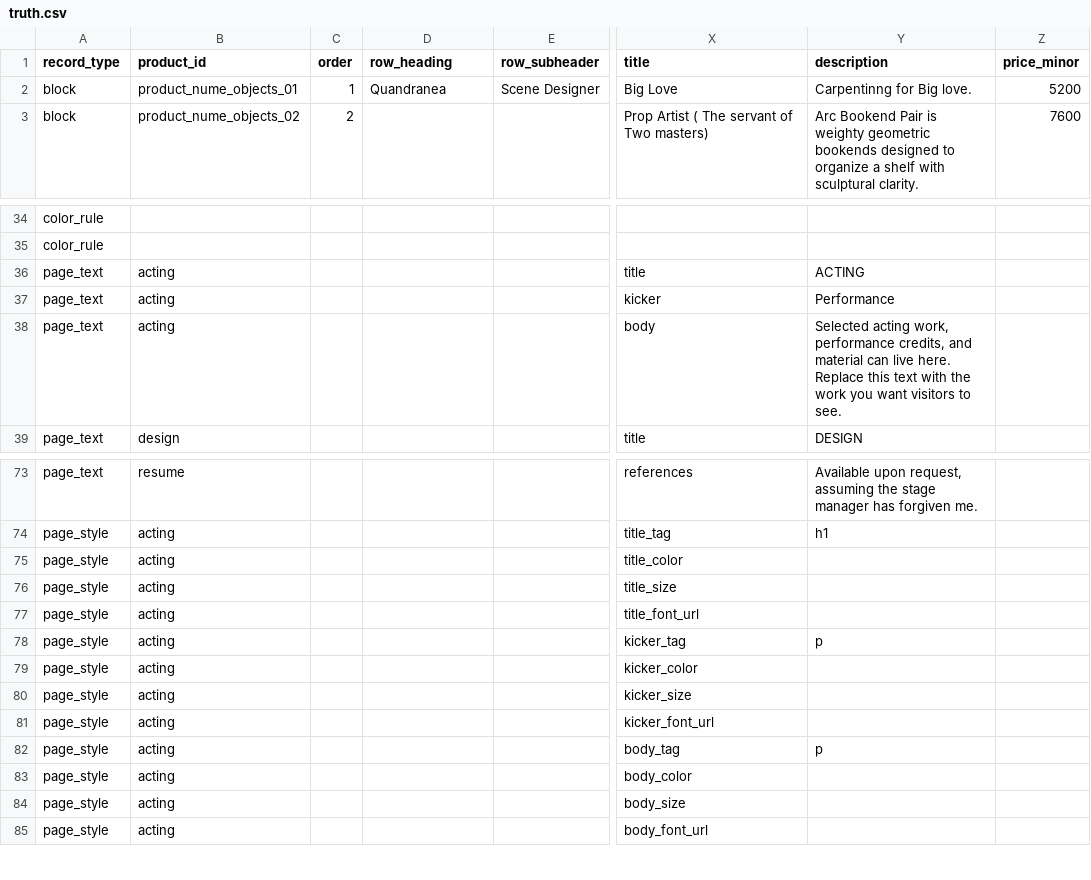
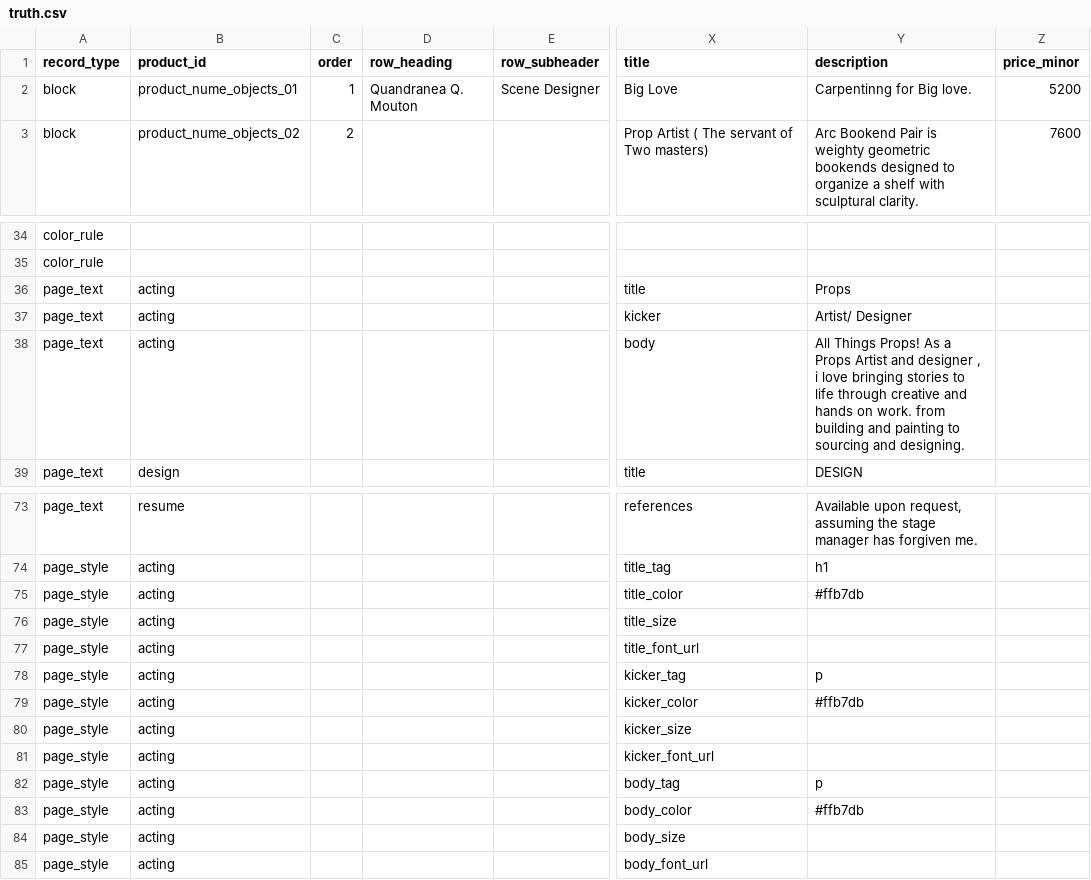
Before and after one commit to thanks-cohn/portofolio, a CSV file: truth.csv, drawn as a sheet; only a part is shown, gaps mark what is left out; the diff names each change by its address in the sheet, - before the commit and + after, or states it on an @@ line.

Commit message:
Update portfolio content from desktop builder

```diff
--- a/truth.csv
+++ b/truth.csv
-D2 (row_heading): Quandranea
+D2 (row_heading): Quandranea Q. Mouton
-Y36 (description): ACTING
+Y36 (description): Props
-Y37 (description): Performance
+Y37 (description): Artist/ Designer
-Y38 (description): Selected acting work, performance credits, and material can live here. Replace this text with the work you want visitors to see.
+Y38 (description): All Things Props! As a Props Artist and designer , i love bringing stories to life through creative and hands on work. from building and painting to sourcing and designing.
-Y75 (description): (empty)
+Y75 (description): #ffb7db
-Y79 (description): (empty)
+Y79 (description): #ffb7db
-Y83 (description): (empty)
+Y83 (description): #ffb7db
```
